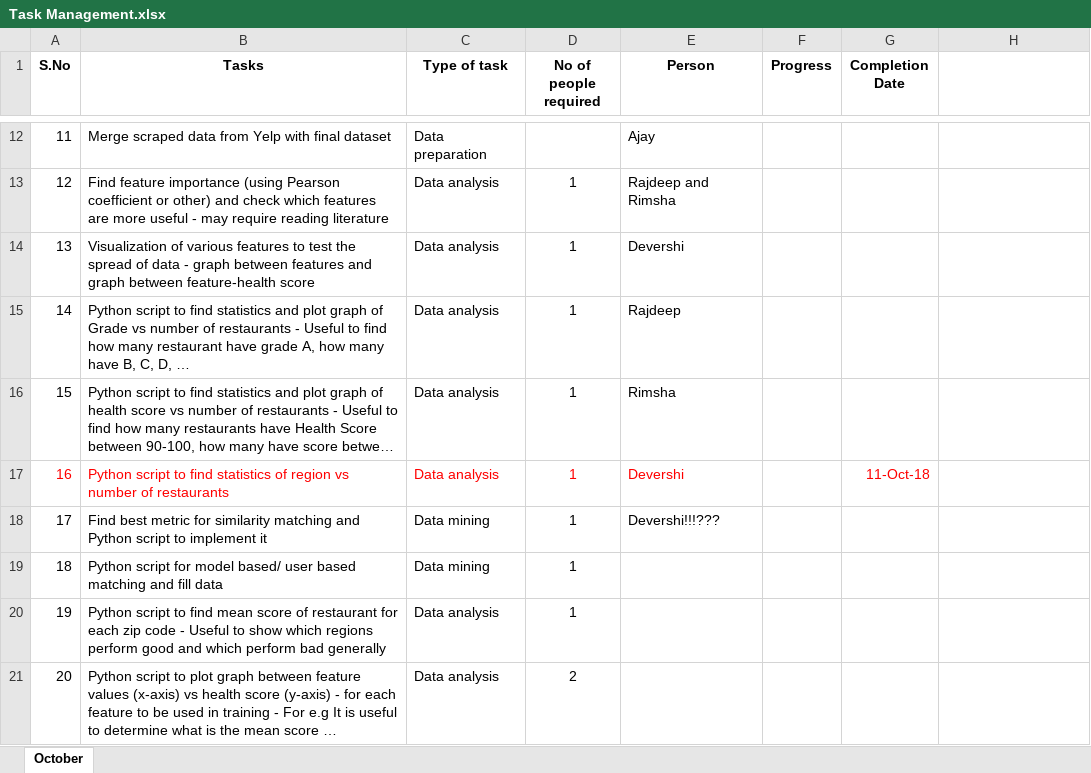
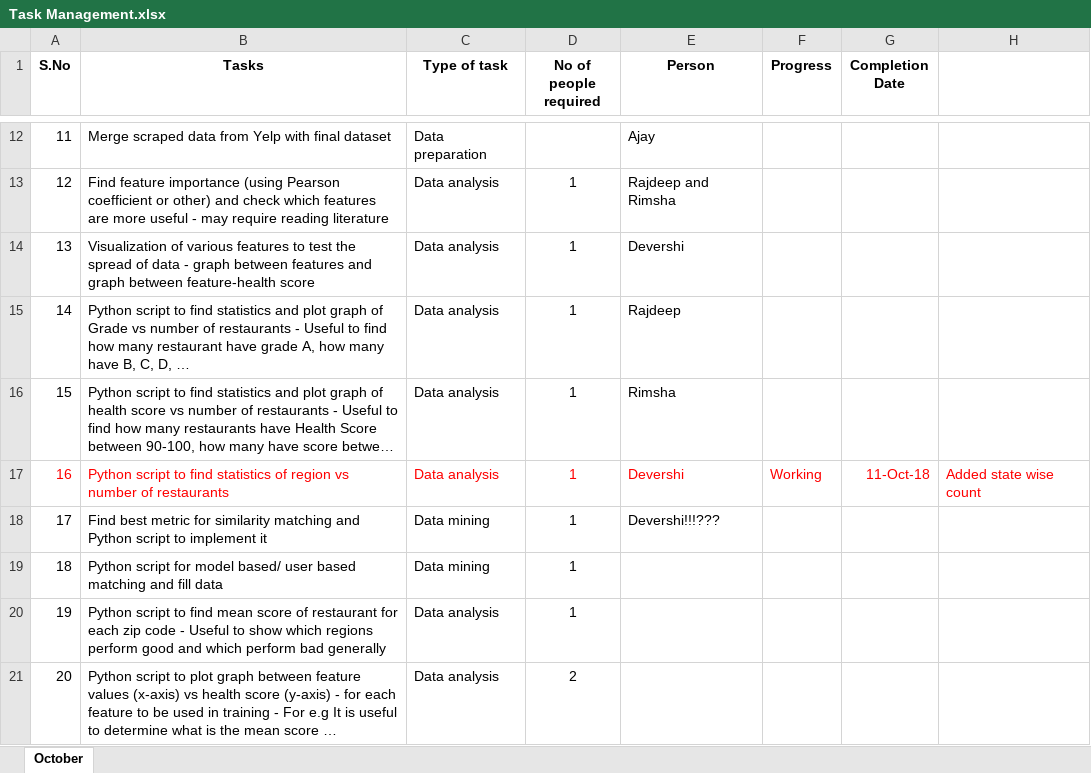
Before and after one commit to ajayan-nitkkr/INF553-YelpProject, an Excel workbook: Overview_and_Updates/Task Management.xlsx, sheet October, drawn as a sheet; only a part is shown, gaps mark what is left out; long unchanged cells end in …; values as stored, in another font and other column widths than the file's, no borders; the diff names each change by its address in the sheet, - before the commit and + after, or states it on an @@ line.

Commit message:
added region wise counts csv

```diff
--- a/Overview_and_Updates/Task Management.xlsx (sheet October)
+++ b/Overview_and_Updates/Task Management.xlsx (sheet October)
-F17 (Progress): (empty)
+F17 (Progress): Working
-H17: (empty)
+H17: Added state wise count
```
